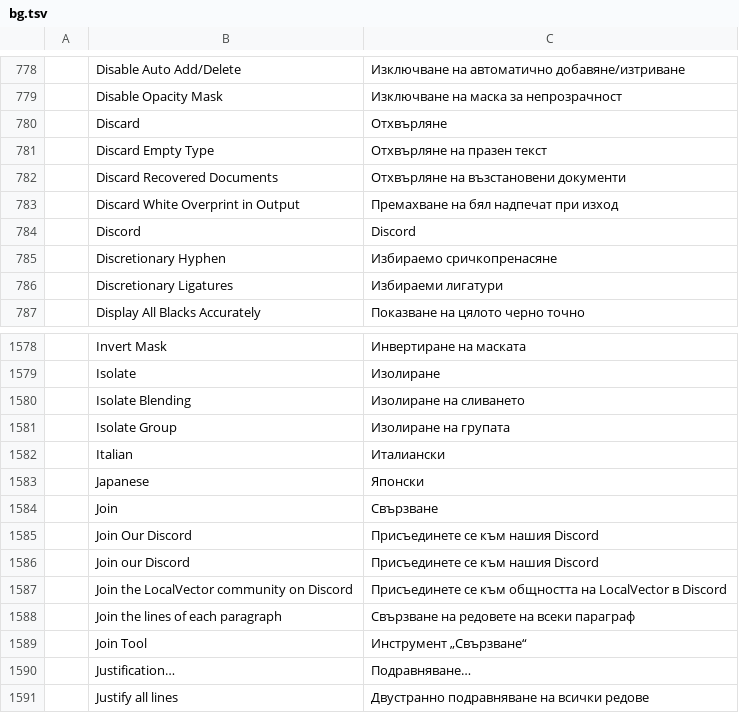
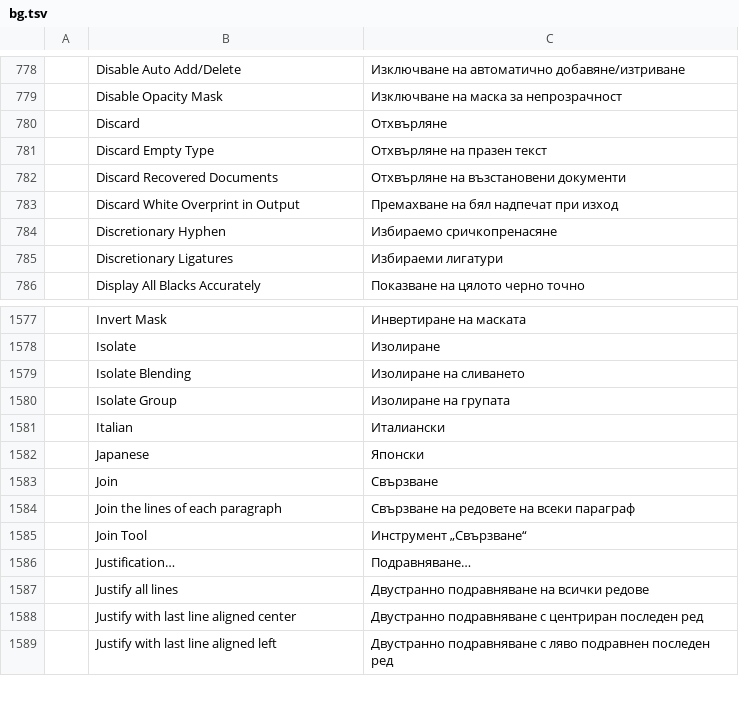
Before and after one commit to Anon5T4R/Local-Vector, a TSV file: crates/ui-egui/src/i18n/bg.tsv, drawn as a sheet; only a part is shown, gaps mark what is left out; the shorter side is filled out with more unchanged rows; the diff names each change by its address in the sheet, - before the commit and + after, or states it on an @@ line.

```diff
--- a/crates/ui-egui/src/i18n/bg.tsv
+++ b/crates/ui-egui/src/i18n/bg.tsv
-row 784:  | Discord | Discord
-row 1585:  | Join Our Discord | Присъединете се към нашия Discord
-row 1586:  | Join our Discord | Присъединете се към нашия Discord
-row 1587:  | Join the LocalVector community on Discord | Присъединете се към общността на LocalVector в Discord
```
Also changed, not shown: crates/ui-egui/src/i18n/cs.tsv, crates/ui-egui/src/i18n/el.tsv, 36 other files.
